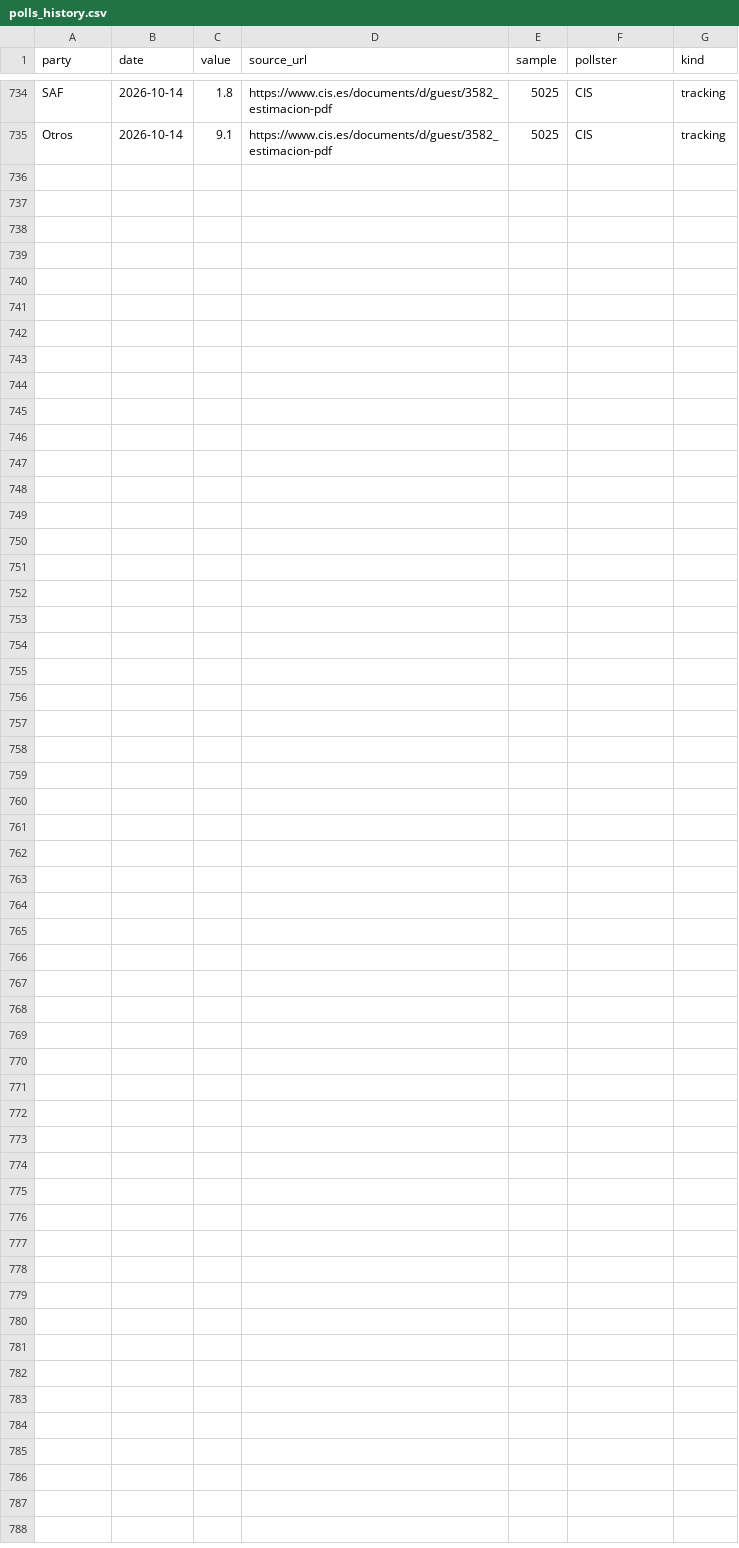
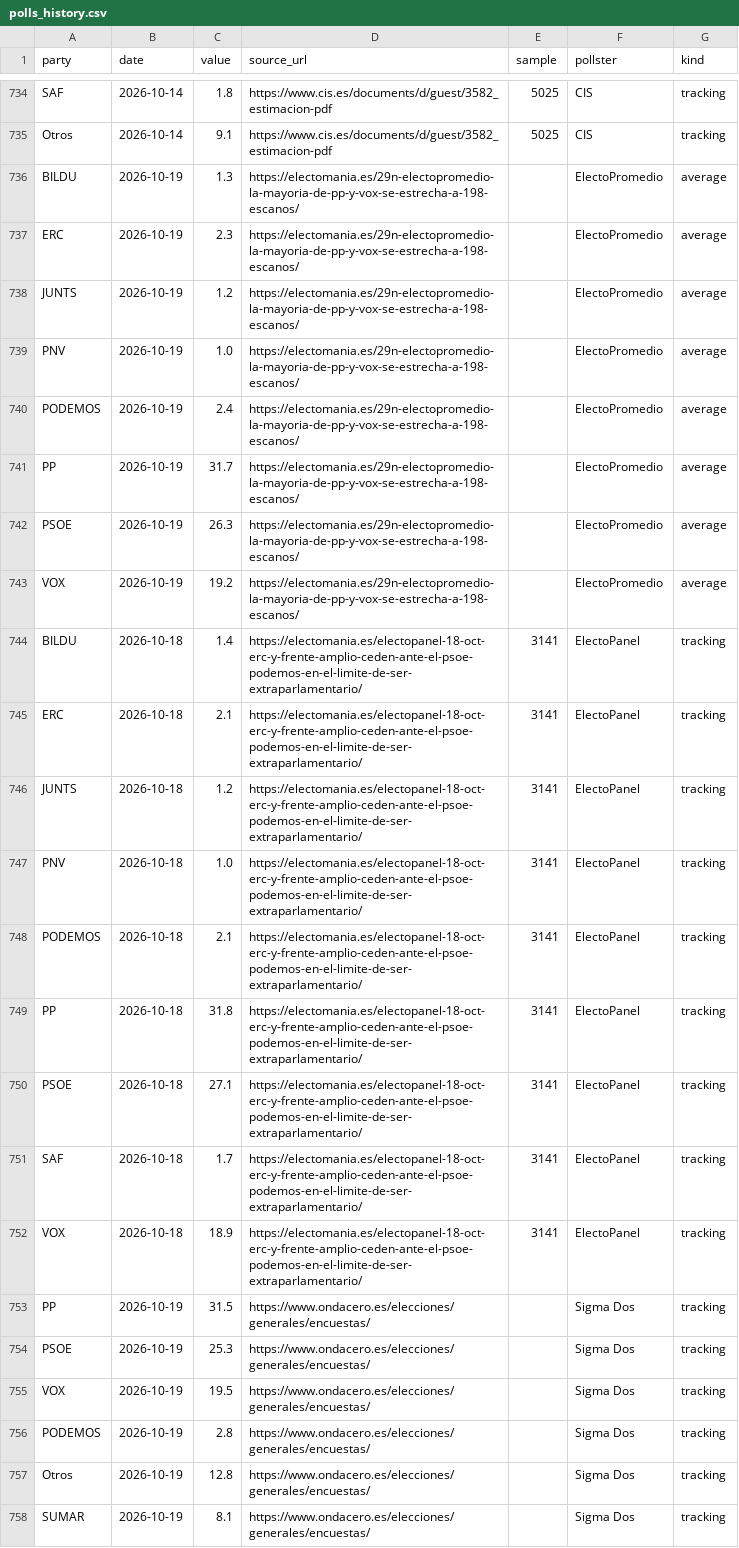
Before and after one commit to mcasrom/elecciones29n-osint, a CSV file: data/polls_history.csv, drawn as a sheet; only a part is shown, gaps mark what is left out; the diff names each change by its address in the sheet, - before the commit and + after, or states it on an @@ line.

Commit message:
fix(ingesta): acepta ElectoPanel con suma >=85 y mapea Frente Amplio a SUMAR

```diff
--- a/data/polls_history.csv
+++ b/data/polls_history.csv
+row 736: BILDU | 2026-10-19 | 1.3 | https://electomania.es/29n-electopromedio-la-mayoria-de-pp-y-vox-se-estrecha-a-198-escanos/ |  | ElectoPromedio | average
+row 737: ERC | 2026-10-19 | 2.3 | https://electomania.es/29n-electopromedio-la-mayoria-de-pp-y-vox-se-estrecha-a-198-escanos/ |  | ElectoPromedio | average
+row 738: JUNTS | 2026-10-19 | 1.2 | https://electomania.es/29n-electopromedio-la-mayoria-de-pp-y-vox-se-estrecha-a-198-escanos/ |  | ElectoPromedio | average
+row 739: PNV | 2026-10-19 | 1.0 | https://electomania.es/29n-electopromedio-la-mayoria-de-pp-y-vox-se-estrecha-a-198-escanos/ |  | ElectoPromedio | average
+row 740: PODEMOS | 2026-10-19 | 2.4 | https://electomania.es/29n-electopromedio-la-mayoria-de-pp-y-vox-se-estrecha-a-198-escanos/ |  | ElectoPromedio | average
+row 741: PP | 2026-10-19 | 31.7 | https://electomania.es/29n-electopromedio-la-mayoria-de-pp-y-vox-se-estrecha-a-198-escanos/ |  | ElectoPromedio | average
+row 742: PSOE | 2026-10-19 | 26.3 | https://electomania.es/29n-electopromedio-la-mayoria-de-pp-y-vox-se-estrecha-a-198-escanos/ |  | ElectoPromedio | average
+row 743: VOX | 2026-10-19 | 19.2 | https://electomania.es/29n-electopromedio-la-mayoria-de-pp-y-vox-se-estrecha-a-198-escanos/ |  | ElectoPromedio | average
+row 744: BILDU | 2026-10-18 | 1.4 | https://electomania.es/electopanel-18-oct-erc-y-frente-amplio-ceden-ante-el-psoe-podemos-en-el-limite-de-ser-extraparlamentario/ | 3141 | ElectoPanel | tracking
+row 745: ERC | 2026-10-18 | 2.1 | https://electomania.es/electopanel-18-oct-erc-y-frente-amplio-ceden-ante-el-psoe-podemos-en-el-limite-de-ser-extraparlamentario/ | 3141 | ElectoPanel | tracking
+row 746: JUNTS | 2026-10-18 | 1.2 | https://electomania.es/electopanel-18-oct-erc-y-frente-amplio-ceden-ante-el-psoe-podemos-en-el-limite-de-ser-extraparlamentario/ | 3141 | ElectoPanel | tracking
+row 747: PNV | 2026-10-18 | 1.0 | https://electomania.es/electopanel-18-oct-erc-y-frente-amplio-ceden-ante-el-psoe-podemos-en-el-limite-de-ser-extraparlamentario/ | 3141 | ElectoPanel | tracking
+row 748: PODEMOS | 2026-10-18 | 2.1 | https://electomania.es/electopanel-18-oct-erc-y-frente-amplio-ceden-ante-el-psoe-podemos-en-el-limite-de-ser-extraparlamentario/ | 3141 | ElectoPanel | tracking
+row 749: PP | 2026-10-18 | 31.8 | https://electomania.es/electopanel-18-oct-erc-y-frente-amplio-ceden-ante-el-psoe-podemos-en-el-limite-de-ser-extraparlamentario/ | 3141 | ElectoPanel | tracking
+row 750: PSOE | 2026-10-18 | 27.1 | https://electomania.es/electopanel-18-oct-erc-y-frente-amplio-ceden-ante-el-psoe-podemos-en-el-limite-de-ser-extraparlamentario/ | 3141 | ElectoPanel | tracking
+row 751: SAF | 2026-10-18 | 1.7 | https://electomania.es/electopanel-18-oct-erc-y-frente-amplio-ceden-ante-el-psoe-podemos-en-el-limite-de-ser-extraparlamentario/ | 3141 | ElectoPanel | tracking
+row 752: VOX | 2026-10-18 | 18.9 | https://electomania.es/electopanel-18-oct-erc-y-frente-amplio-ceden-ante-el-psoe-podemos-en-el-limite-de-ser-extraparlamentario/ | 3141 | ElectoPanel | tracking
+row 753: PP | 2026-10-19 | 31.5 | https://www.ondacero.es/elecciones/generales/encuestas/ |  | Sigma Dos | tracking
+row 754: PSOE | 2026-10-19 | 25.3 | https://www.ondacero.es/elecciones/generales/encuestas/ |  | Sigma Dos | tracking
+row 755: VOX | 2026-10-19 | 19.5 | https://www.ondacero.es/elecciones/generales/encuestas/ |  | Sigma Dos | tracking
+row 756: PODEMOS | 2026-10-19 | 2.8 | https://www.ondacero.es/elecciones/generales/encuestas/ |  | Sigma Dos | tracking
+row 757: Otros | 2026-10-19 | 12.8 | https://www.ondacero.es/elecciones/generales/encuestas/ |  | Sigma Dos | tracking
+row 758: SUMAR | 2026-10-19 | 8.1 | https://www.ondacero.es/elecciones/generales/encuestas/ |  | Sigma Dos | tracking
```
Also changed, not shown: web/data/resultados-2023.csv, 21 other files.
